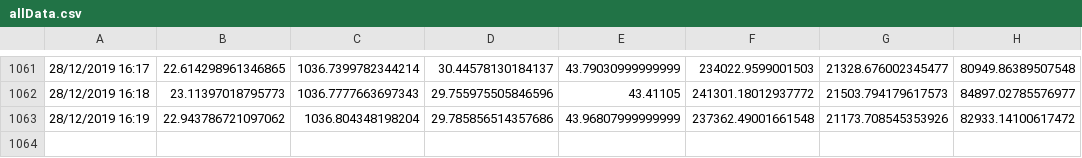
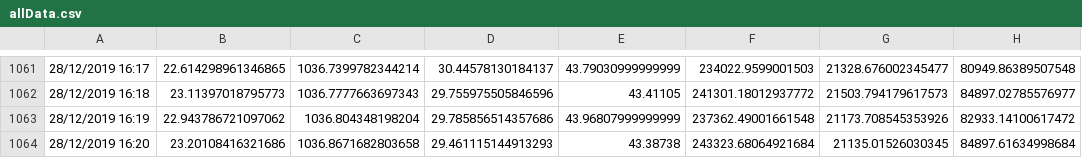
Before and after one commit to Jshepherd97/SIOT-SLEEP, a CSV file: data/allData.csv, drawn as a sheet; only a part is shown, gaps mark what is left out; the diff names each change by its address in the sheet, - before the commit and + after, or states it on an @@ line.

Commit message:
AUTO: Datapoint added

```diff
--- a/data/allData.csv
+++ b/data/allData.csv
+row 1064: 28/12/2019 16:20 | 23.20108416321686 | 1036.8671682803658 | 29.461115144913293 | 43.38738 | 243323.68064921684 | 21135.01526030345 | 84897.61634998684
```
